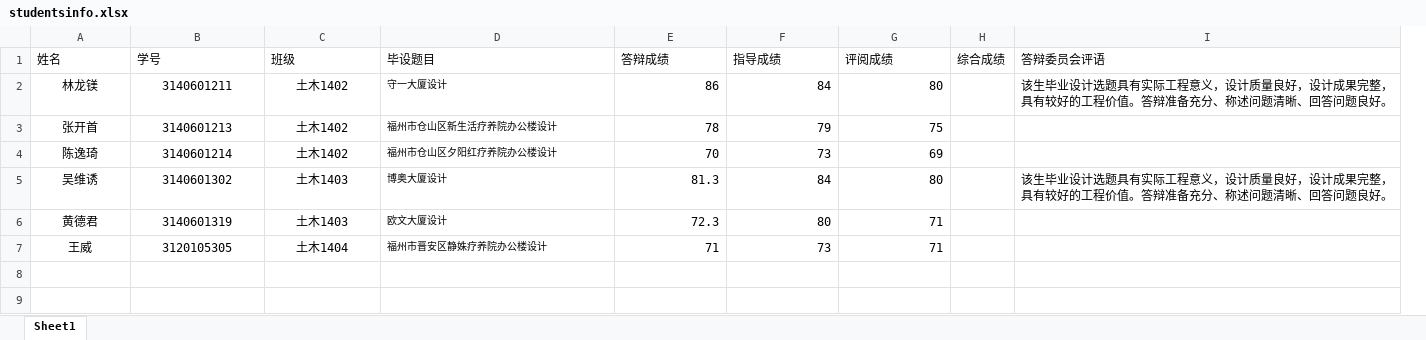
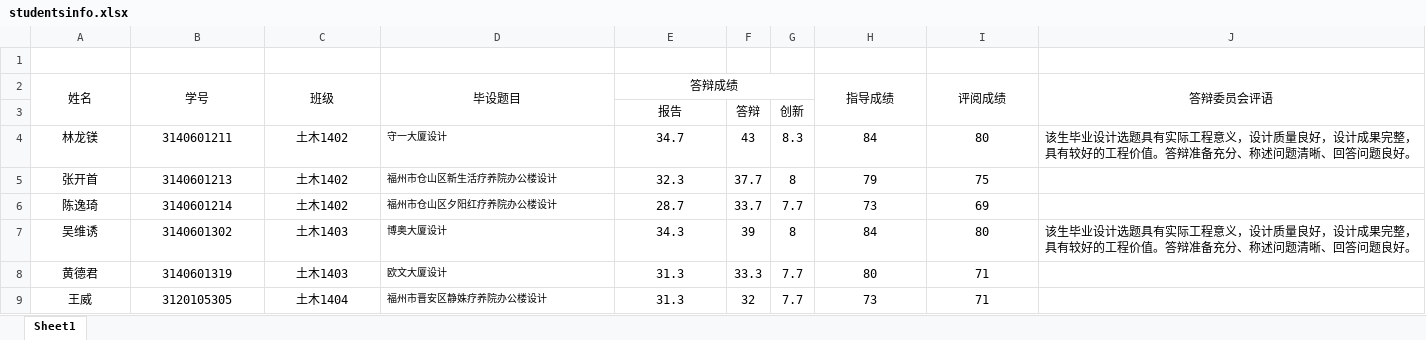
Before and after one commit to hades1973/tea, an Excel workbook: gradefinal/studentsinfo.xlsx, sheet Sheet1, drawn as a sheet; values as stored, in another font and other column widths than the file's, no borders; removed rows and columns are numbered as before the commit, all else as after; the diff names each change by its address in the sheet, - before the commit and + after, or states it on an @@ line.

```diff
--- a/gradefinal/studentsinfo.xlsx (sheet Sheet1)
+++ b/gradefinal/studentsinfo.xlsx (sheet Sheet1)
+column F, rows 4-9: 43 | 37.7 | 33.7 | 39 | 33.3 | 32
+column G, rows 4-9: 8.3 | 8 | 7.7 | 8 | 7.7 | 7.7
-column H (综合成绩), empty
+row 1: (empty)
-A2:E2 alignment: left
+A2:E2 alignment: center
+A2:A3 merged
+B2:B3 merged
+C2:C3 merged
+D2:D3 merged
+E2:G2 merged
-H2:I2 alignment: left
+H2:I2 alignment: center
+H2:H3 merged
+I2:I3 merged
-J2 alignment: left
+J2 alignment: center
+J2:J3 merged
+row 3:  |  |  |  | 报告 | 答辩 | 创新
-E4 (答辩成绩): 86
+E4 (答辩成绩): 34.7
-E4:E9 alignment: right
+E4:E9 alignment: center
-H4:I9 alignment: right
+H4:I9 alignment: center
-E5 (答辩成绩): 78
+E5 (答辩成绩): 32.3
-E6 (答辩成绩): 70
+E6 (答辩成绩): 28.7
-E7 (答辩成绩): 81.3
+E7 (答辩成绩): 34.3
-E8 (答辩成绩): 72.3
+E8 (答辩成绩): 31.3
-E9 (答辩成绩): 71
+E9 (答辩成绩): 31.3
```
Also changed, not shown: 4 other files.
